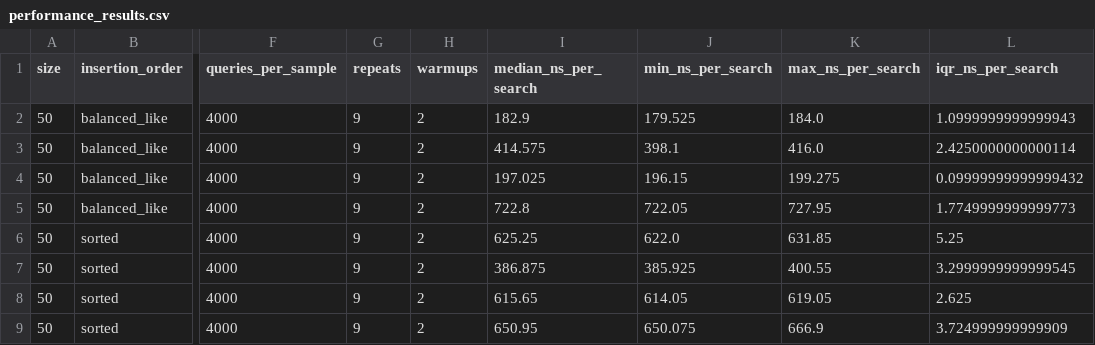
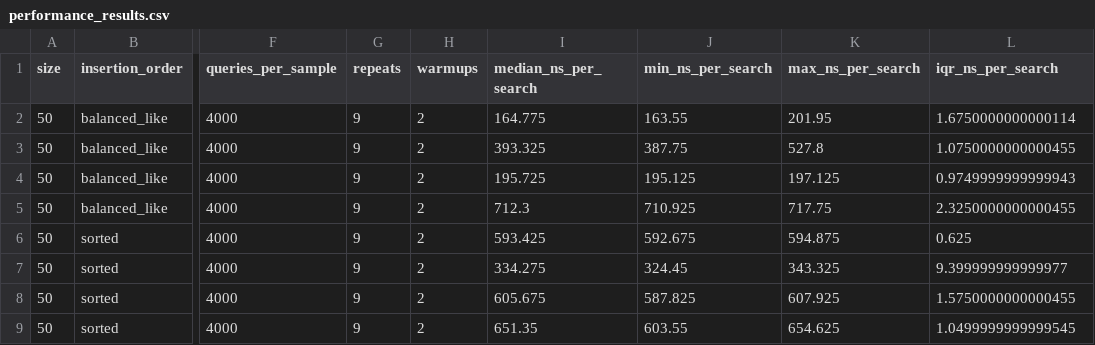
Before and after one commit to Shreyash2942/treemap, a CSV file: results/performance_results.csv, drawn as a sheet; only a part is shown, gaps mark what is left out; the diff covers the shown part only; the diff names each change by its address in the sheet, - before the commit and + after, or states it on an @@ line.

```diff
--- a/results/performance_results.csv
+++ b/results/performance_results.csv
-I2 (median_ns_per_search): 182.9
+I2 (median_ns_per_search): 164.775
-J2 (min_ns_per_search): 179.525
+J2 (min_ns_per_search): 163.55
-K2 (max_ns_per_search): 184.0
+K2 (max_ns_per_search): 201.95
-L2 (iqr_ns_per_search): 1.0999999999999943
+L2 (iqr_ns_per_search): 1.6750000000000114
-I3 (median_ns_per_search): 414.575
+I3 (median_ns_per_search): 393.325
-J3 (min_ns_per_search): 398.1
+J3 (min_ns_per_search): 387.75
-K3 (max_ns_per_search): 416.0
+K3 (max_ns_per_search): 527.8
-L3 (iqr_ns_per_search): 2.4250000000000114
+L3 (iqr_ns_per_search): 1.0750000000000455
-I4 (median_ns_per_search): 197.025
+I4 (median_ns_per_search): 195.725
-J4 (min_ns_per_search): 196.15
+J4 (min_ns_per_search): 195.125
-K4 (max_ns_per_search): 199.275
+K4 (max_ns_per_search): 197.125
-L4 (iqr_ns_per_search): 0.09999999999999432
+L4 (iqr_ns_per_search): 0.9749999999999943
-I5 (median_ns_per_search): 722.8
+I5 (median_ns_per_search): 712.3
-J5 (min_ns_per_search): 722.05
+J5 (min_ns_per_search): 710.925
-K5 (max_ns_per_search): 727.95
+K5 (max_ns_per_search): 717.75
-L5 (iqr_ns_per_search): 1.7749999999999773
+L5 (iqr_ns_per_search): 2.3250000000000455
-I6 (median_ns_per_search): 625.25
+I6 (median_ns_per_search): 593.425
-J6 (min_ns_per_search): 622.0
+J6 (min_ns_per_search): 592.675
-K6 (max_ns_per_search): 631.85
+K6 (max_ns_per_search): 594.875
-L6 (iqr_ns_per_search): 5.25
+L6 (iqr_ns_per_search): 0.625
-I7 (median_ns_per_search): 386.875
+I7 (median_ns_per_search): 334.275
-J7 (min_ns_per_search): 385.925
+J7 (min_ns_per_search): 324.45
-K7 (max_ns_per_search): 400.55
+K7 (max_ns_per_search): 343.325
-L7 (iqr_ns_per_search): 3.2999999999999545
+L7 (iqr_ns_per_search): 9.399999999999977
-I8 (median_ns_per_search): 615.65
+I8 (median_ns_per_search): 605.675
-J8 (min_ns_per_search): 614.05
+J8 (min_ns_per_search): 587.825
-K8 (max_ns_per_search): 619.05
+K8 (max_ns_per_search): 607.925
-L8 (iqr_ns_per_search): 2.625
+L8 (iqr_ns_per_search): 1.5750000000000455
-I9 (median_ns_per_search): 650.95
+I9 (median_ns_per_search): 651.35
-J9 (min_ns_per_search): 650.075
+J9 (min_ns_per_search): 603.55
-K9 (max_ns_per_search): 666.9
+K9 (max_ns_per_search): 654.625
-L9 (iqr_ns_per_search): 3.724999999999909
+L9 (iqr_ns_per_search): 1.0499999999999545
```
Also changed, not shown: 96 edited cells elsewhere in this file, results/benchmark_samples.csv, 8 other files.
